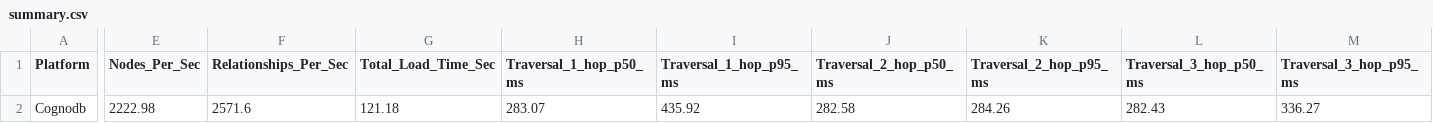
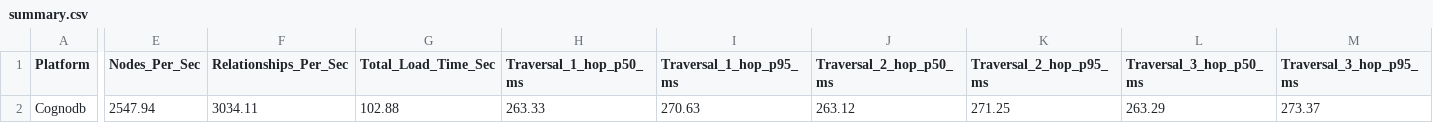
Before and after one commit to Thanvik931/wexa.ai, a CSV file: harness/results/summary.csv, drawn as a sheet; only a part is shown, gaps mark what is left out; the diff names each change by its address in the sheet, - before the commit and + after, or states it on an @@ line.

Commit message:
Add results tables and charts to README

```diff
--- a/harness/results/summary.csv
+++ b/harness/results/summary.csv
-E2 (Nodes_Per_Sec): 2222.98
+E2 (Nodes_Per_Sec): 2547.94
-F2 (Relationships_Per_Sec): 2571.6
+F2 (Relationships_Per_Sec): 3034.11
-G2 (Total_Load_Time_Sec): 121.18
+G2 (Total_Load_Time_Sec): 102.88
-H2 (Traversal_1_hop_p50_ms): 283.07
+H2 (Traversal_1_hop_p50_ms): 263.33
-I2 (Traversal_1_hop_p95_ms): 435.92
+I2 (Traversal_1_hop_p95_ms): 270.63
-J2 (Traversal_2_hop_p50_ms): 282.58
+J2 (Traversal_2_hop_p50_ms): 263.12
-K2 (Traversal_2_hop_p95_ms): 284.26
+K2 (Traversal_2_hop_p95_ms): 271.25
-L2 (Traversal_3_hop_p50_ms): 282.43
+L2 (Traversal_3_hop_p50_ms): 263.29
-M2 (Traversal_3_hop_p95_ms): 336.27
+M2 (Traversal_3_hop_p95_ms): 273.37
```
Also changed, not shown: 7 other files.
